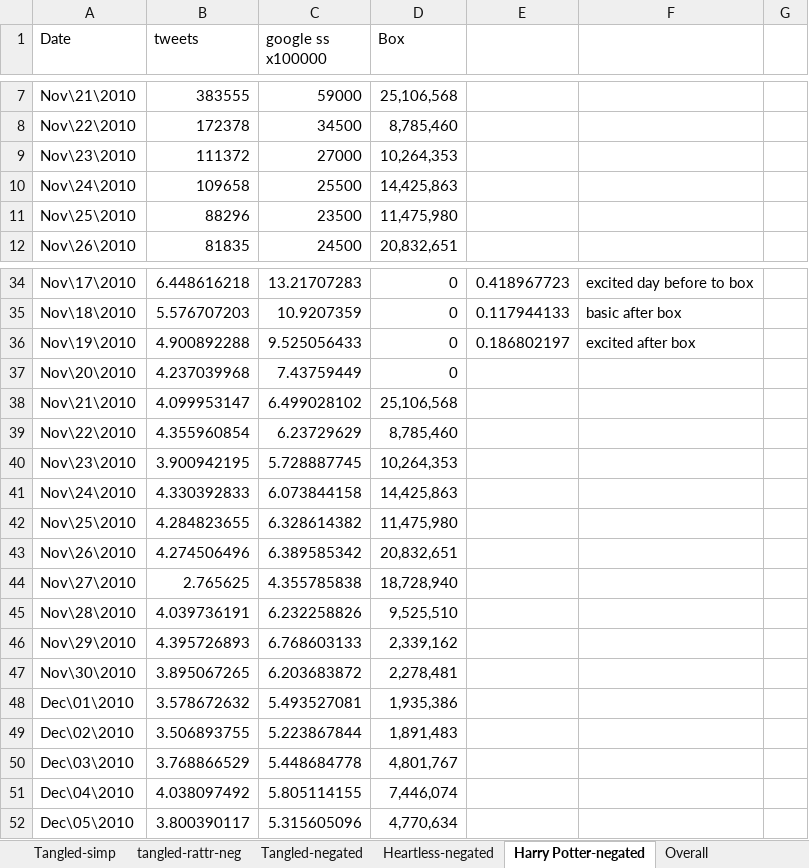
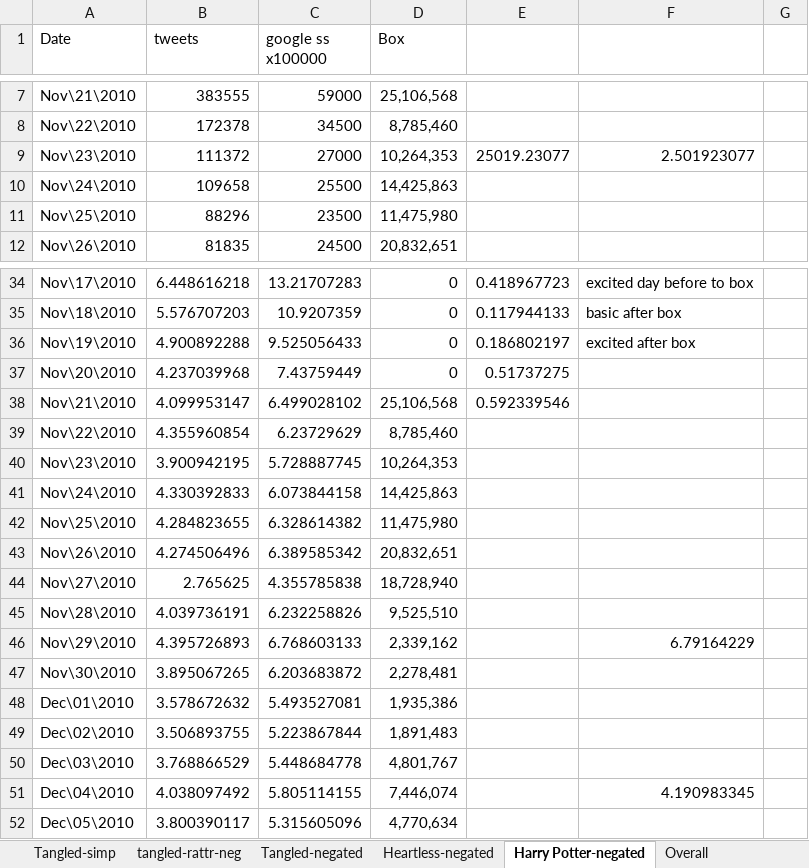
Before and after one commit to jgluck/Twitter-Movie-Stock-Sentiment, an Excel workbook: datacharts2.xlsx, sheet Harry Potter-negated, drawn as a sheet; only a part is shown, gaps mark what is left out; values as stored, in another font and other column widths than the file's, no borders; charts and pictures not drawn; the diff names each change by its address in the sheet, - before the commit and + after, or states it on an @@ line.

```diff
--- a/datacharts2.xlsx (sheet Harry Potter-negated)
+++ b/datacharts2.xlsx (sheet Harry Potter-negated)
-E9: (empty)
+E9: 25019.23077
-F9: (empty)
+F9: 2.501923077
-E37: (empty)
+E37: 0.51737275
-E38: (empty)
+E38: 0.592339546
-F46: (empty)
+F46: 6.79164229
-F51: (empty)
+F51: 4.190983345
```
Also changed, not shown: sheet Overall, sheet Heartless-negated, sheet whitematerial-negated, sheet Tangled-negated, sheet tangled-rattr-neg, charts or pictures, 20 other files.
